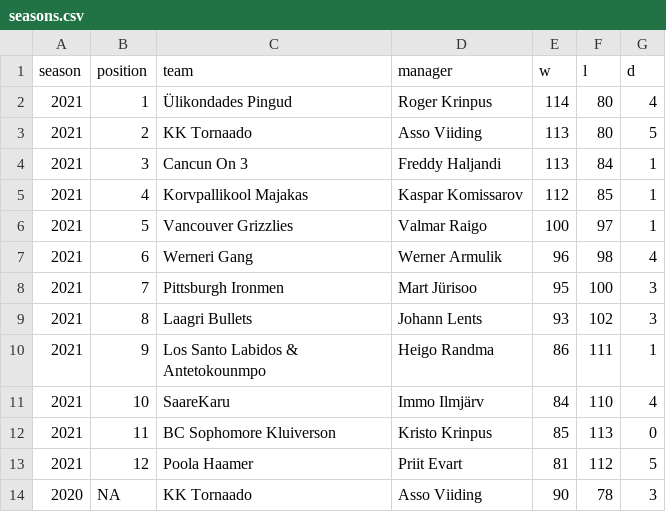
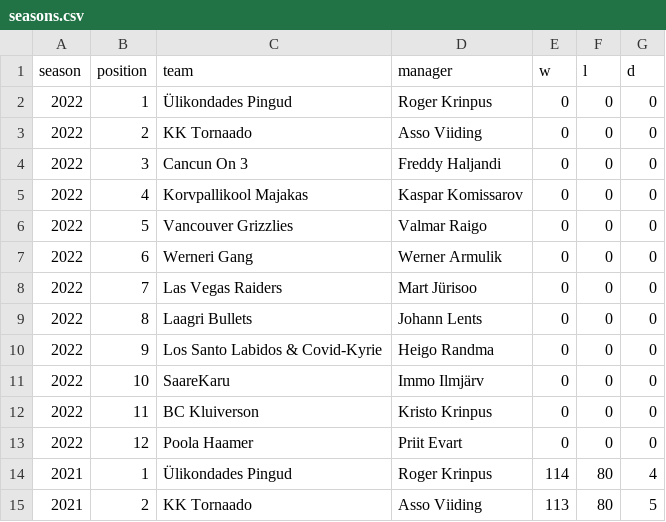
Before and after one commit to martj42/nba_fantasy, a CSV file: seasons.csv, drawn as a sheet; only a part is shown; the shorter side is filled out with more unchanged rows.

```diff
--- a/seasons.csv
+++ b/seasons.csv
@@ -1,2 +1,14 @@
 season,position,team,manager,w,l,d
+2022,1,Ülikondades Pingud,Roger Krinpus,0,0,0
+2022,2,KK Tornaado,Asso Viiding,0,0,0
+2022,3,Cancun On 3,Freddy Haljandi,0,0,0
+2022,4,Korvpallikool Majakas,Kaspar Komissarov,0,0,0
+2022,5,Vancouver Grizzlies,Valmar Raigo,0,0,0
+2022,6,Werneri Gang,Werner Armulik,0,0,0
+2022,7,Las Vegas Raiders,Mart Jürisoo,0,0,0
+2022,8,Laagri Bullets,Johann Lents,0,0,0
+2022,9,Los Santo Labidos & Covid-Kyrie,Heigo Randma,0,0,0
+2022,10,SaareKaru,Immo Ilmjärv,0,0,0
+2022,11,BC Kluiverson,Kristo Krinpus,0,0,0
+2022,12,Poola Haamer,Priit Evart,0,0,0
 2021,1,Ülikondades Pingud,Roger Krinpus,114,80,4
```
Also changed, not shown: current_players.csv, leagues.csv, 5 other files.
